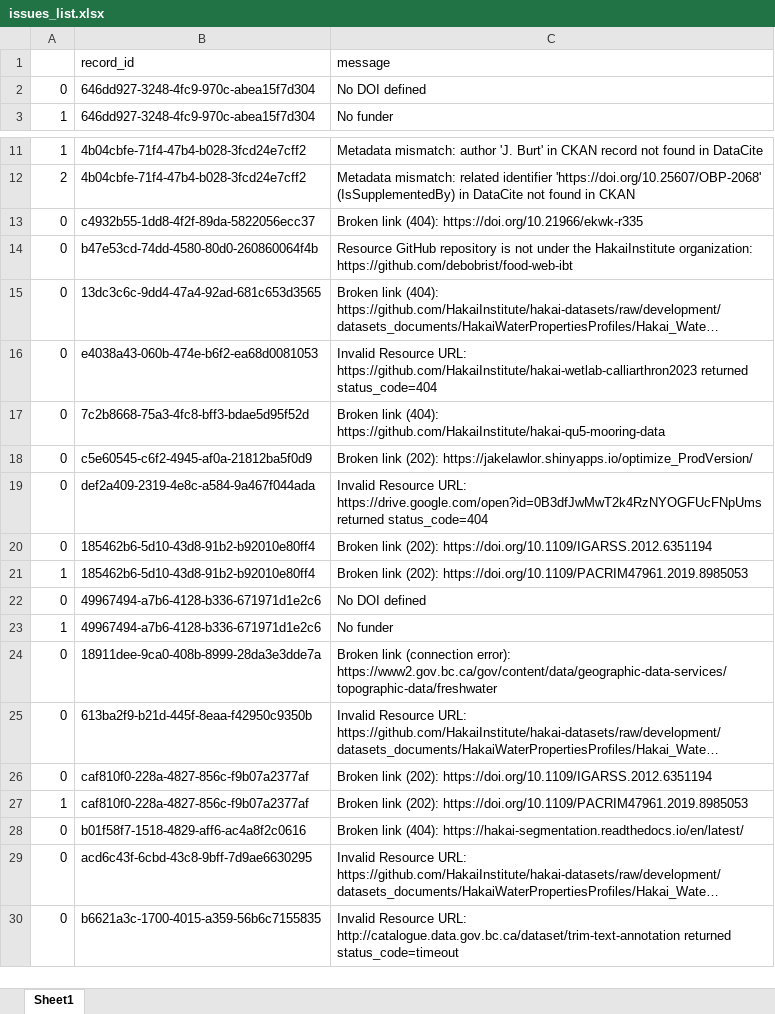
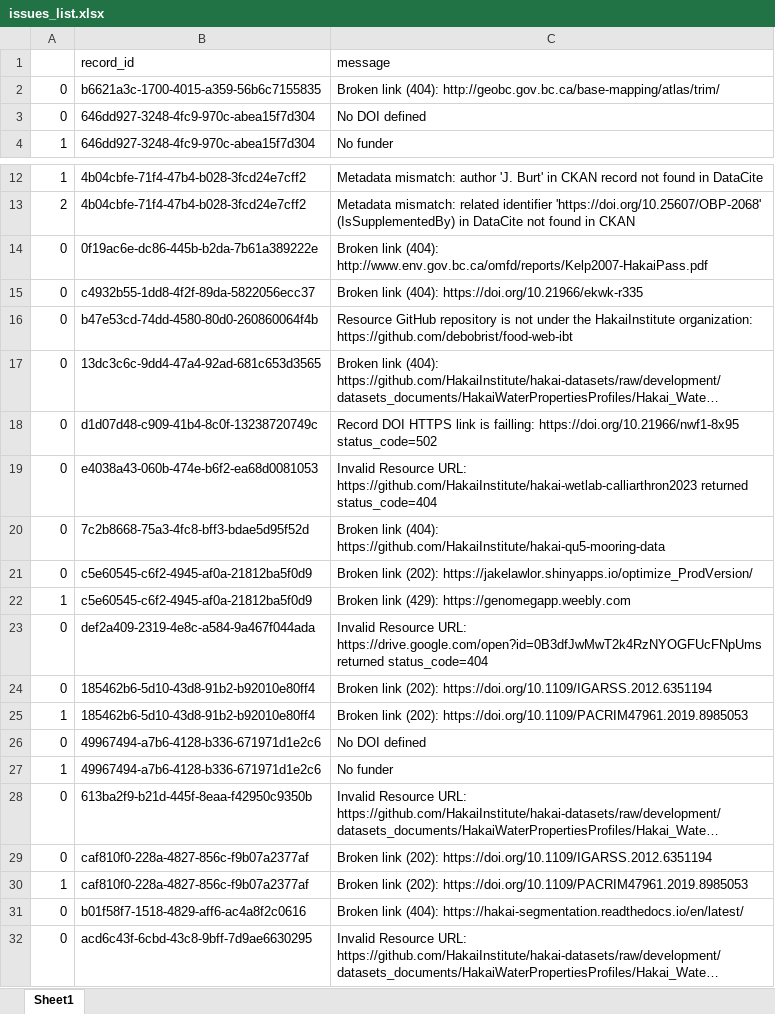
Before and after one commit to HakaiInstitute/hakai-ckan-records-checks, an Excel workbook: docs/issues_list.xlsx, sheet Sheet1, drawn as a sheet; only a part is shown, gaps mark what is left out; long unchanged cells end in …; values as stored, in another font and other column widths than the file's, no borders; removed rows and columns are numbered as before the commit, all else as after; the diff names each change by its address in the sheet, - before the commit and + after, or states it on an @@ line.

```diff
--- a/docs/issues_list.xlsx (sheet Sheet1)
+++ b/docs/issues_list.xlsx (sheet Sheet1)
+row 2: 0 | b6621a3c-1700-4015-a359-56b6c7155835 | Broken link (404): http://geobc.gov.bc.ca/base-mapping/atlas/trim/
+row 14: 0 | 0f19ac6e-dc86-445b-b2da-7b61a389222e | Broken link (404): http://www.env.gov.bc.ca/omfd/reports/Kelp2007-HakaiPass.pdf
+row 18: 0 | d1d07d48-c909-41b4-8c0f-13238720749c | Record DOI HTTPS link is failling: https://doi.org/10.21966/nwf1-8x95 status_code=502
+row 22: 1 | c5e60545-c6f2-4945-af0a-21812ba5f0d9 | Broken link (429): https://genomegapp.weebly.com
-row 24: 0 | 18911dee-9ca0-408b-8999-28da3e3dde7a | Broken link (connection error): https://www2.gov.bc.ca/gov/content/data/geographic-data-services/topographic-data/freshwater
-row 30: 0 | b6621a3c-1700-4015-a359-56b6c7155835 | Invalid Resource URL: http://catalogue.data.gov.bc.ca/dataset/trim-text-annotation returned status_code=timeout
```
Also changed, not shown: docs/catalog_summary.xlsx, 11 other files.
